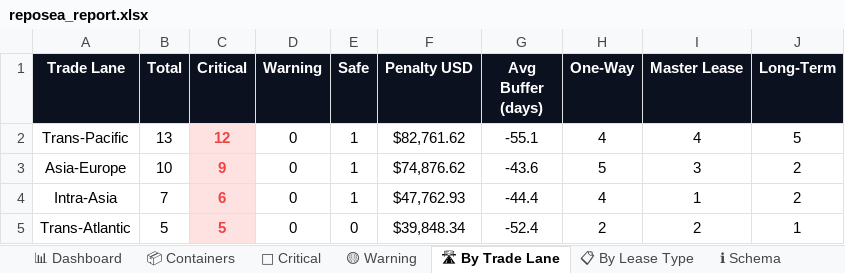
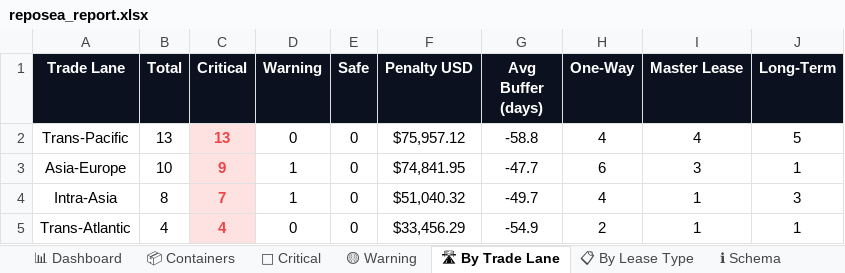
Before and after one commit to rahulmistry18/Reposea_container_optimizer, an Excel workbook: data/exports/reposea_report.xlsx, sheet 🛣 By Trade Lane, drawn as a sheet; values as stored, in another font and other column widths than the file's, no borders; charts and pictures not drawn; the diff names each change by its address in the sheet, - before the commit and + after, or states it on an @@ line.

```diff
--- a/data/exports/reposea_report.xlsx (sheet 🛣 By Trade Lane)
+++ b/data/exports/reposea_report.xlsx (sheet 🛣 By Trade Lane)
-C2 (Critical): 12
+C2 (Critical): 13
-E2:E4 (Safe): 1
+E2:E4 (Safe): 0
-F2 (Penalty USD): $82,761.62
+F2 (Penalty USD): $75,957.12
-G2 (Avg Buffer (days)): -55.1
+G2 (Avg Buffer (days)): -58.8
-D3:D4 (Warning): 0
+D3:D4 (Warning): 1
-F3 (Penalty USD): $74,876.62
+F3 (Penalty USD): $74,841.95
-G3 (Avg Buffer (days)): -43.6
+G3 (Avg Buffer (days)): -47.7
-H3 (One-Way): 5
+H3 (One-Way): 6
-J3 (Long-Term): 2
+J3 (Long-Term): 1
-B4 (Total): 7
+B4 (Total): 8
-C4 (Critical): 6
+C4 (Critical): 7
-F4 (Penalty USD): $47,762.93
+F4 (Penalty USD): $51,040.32
-G4 (Avg Buffer (days)): -44.4
+G4 (Avg Buffer (days)): -49.7
-J4 (Long-Term): 2
+J4 (Long-Term): 3
-B5 (Total): 5
+B5 (Total): 4
-C5 (Critical): 5
+C5 (Critical): 4
-F5 (Penalty USD): $39,848.34
+F5 (Penalty USD): $33,456.29
-G5 (Avg Buffer (days)): -52.4
+G5 (Avg Buffer (days)): -54.9
-I5 (Master Lease): 2
+I5 (Master Lease): 1
```
Also changed, not shown: sheet 📦 Containers, sheet 🔴 Critical, sheet 🟡 Warning, sheet 📊 Dashboard, sheet 📋 By Lease Type, 7 other files.
